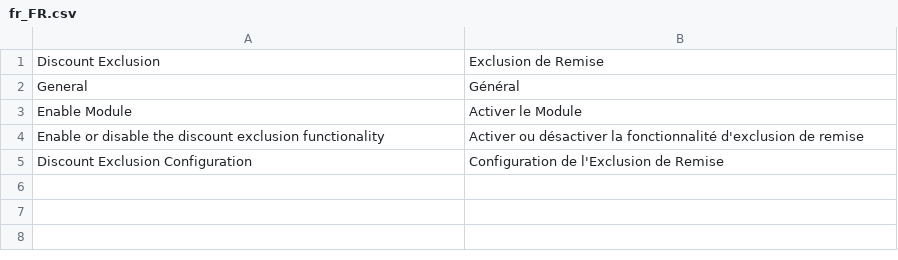
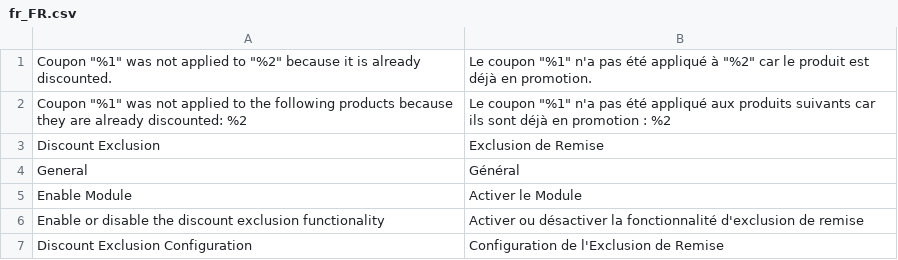
Before and after one commit to pixelperfectat/magento2-module-discount-exclusion, a CSV file: src/i18n/fr_FR.csv, drawn as a sheet; the diff names each change by its address in the sheet, - before the commit and + after, or states it on an @@ line.

Commit message:
Add translations for "already discounted" coupon messages across supported languages

```diff
--- a/src/i18n/fr_FR.csv
+++ b/src/i18n/fr_FR.csv
+row 1: Coupon "%1" was not applied to "%2" because it is already discounted. | Le coupon "%1" n'a pas été appliqué à "%2" car le produit est déjà en promotion.
+row 2: Coupon "%1" was not applied to the following products because they are already discounted: %2 | Le coupon "%1" n'a pas été appliqué aux produits suivants car ils sont déjà en promotion : %2
```
Also changed, not shown: src/i18n/de_DE.csv, src/i18n/en_US.csv, 2 other files.
